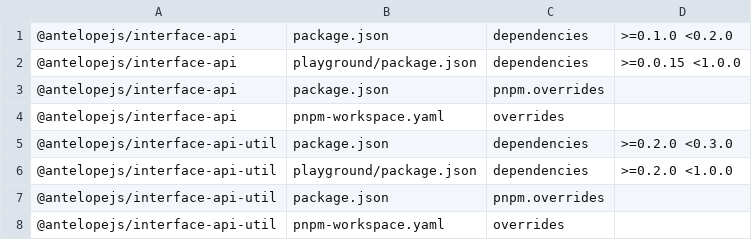
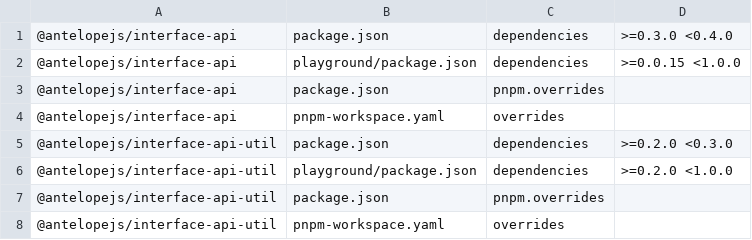
Before and after one commit to AntelopeJS/api, a TSV file: .campaign/tgz/ranges.tsv, drawn as a sheet.

```diff
--- a/.campaign/tgz/ranges.tsv
+++ b/.campaign/tgz/ranges.tsv
@@ -1,2 +1,2 @@
-@antelopejs/interface-api	package.json	dependencies	>=0.1.0 <0.2.0
+@antelopejs/interface-api	package.json	dependencies	>=0.3.0 <0.4.0
 @antelopejs/interface-api	playground/package.json	dependencies	>=0.0.15 <1.0.0
```
Also changed, not shown: 9 other files.
